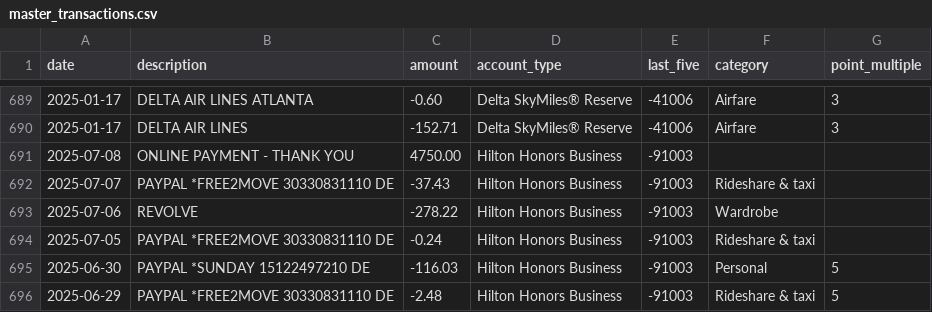
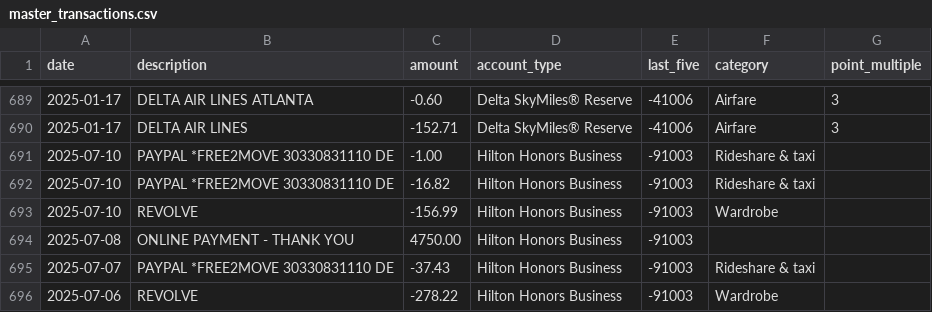
Before and after one commit to ryanleslie/amex360, a CSV file: src/data/master_transactions.csv, drawn as a sheet; only a part is shown, gaps mark what is left out; the shorter side is filled out with more unchanged rows; the diff names each change by its address in the sheet, - before the commit and + after, or states it on an @@ line.

Commit message:
Add files via upload

```diff
--- a/src/data/master_transactions.csv
+++ b/src/data/master_transactions.csv
+row 691: 2025-07-10 | PAYPAL *FREE2MOVE 30330831110 DE | -1.00 | Hilton Honors Business | -91003 | Rideshare & taxi
+row 692: 2025-07-10 | PAYPAL *FREE2MOVE 30330831110 DE | -16.82 | Hilton Honors Business | -91003 | Rideshare & taxi
+row 693: 2025-07-10 | REVOLVE | -156.99 | Hilton Honors Business | -91003 | Wardrobe
```
